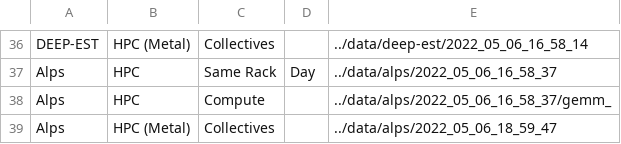
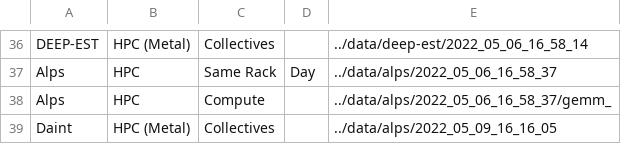
Before and after one commit to DanieleDeSensi/cloud_noise_data, a CSV file: description.csv, drawn as a sheet; only a part is shown, gaps mark what is left out.

Commit message:
[ADD] Daint collectives data.

```diff
--- a/description.csv
+++ b/description.csv
@@ -38,2 +38,2 @@ Alps,HPC,Same Rack,Day,../data/alps/2022_05_06_16_58_37
 Alps,HPC,Compute,,../data/alps/2022_05_06_16_58_37/gemm_
-Alps,HPC (Metal),Collectives,,../data/alps/2022_05_06_18_59_47
+Daint,HPC (Metal),Collectives,,../data/alps/2022_05_09_16_16_05
```
Also changed, not shown: 1 other file.
